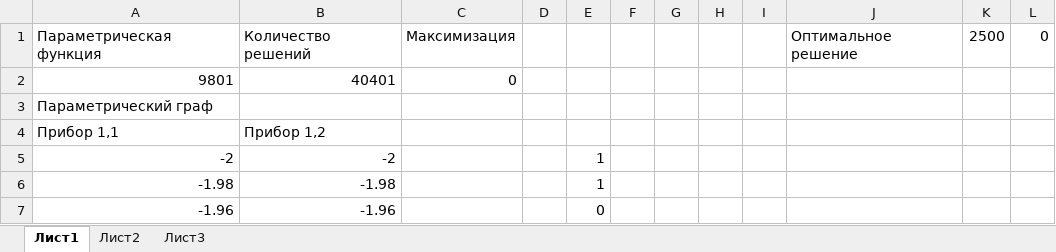
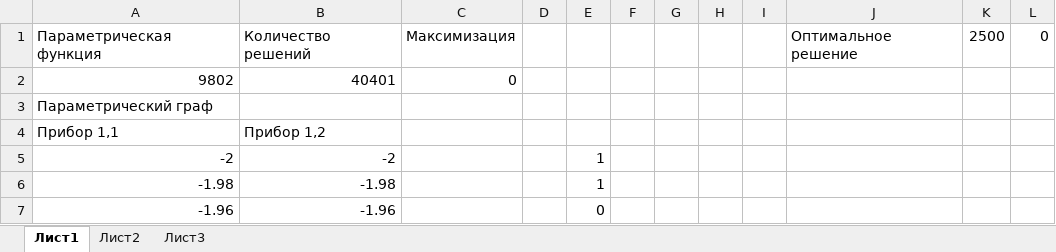
Before and after one commit to kalengul/ACO_Cluster, an Excel workbook: ParametricGraph/BenchRozenbrokM.xlsx, sheet Лист1, drawn as a sheet; only a part is shown; values as stored, in another font and other column widths than the file's, no borders; conditional formats not drawn; the diff names each change by its address in the sheet, - before the commit and + after, or states it on an @@ line.

```diff
--- a/ParametricGraph/BenchRozenbrokM.xlsx (sheet Лист1)
+++ b/ParametricGraph/BenchRozenbrokM.xlsx (sheet Лист1)
-A2: 9801
+A2: 9802
```
Also changed, not shown: ParametricGraph/BenchMultiFunctionM.xlsx, ParametricGraph/BenchRozenbrokO.xlsx, 19 other files.
